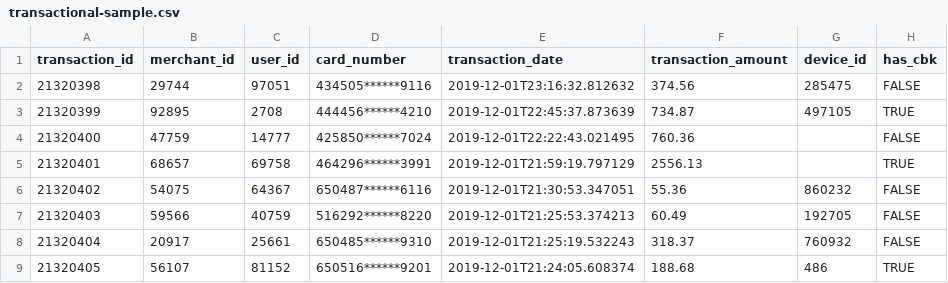
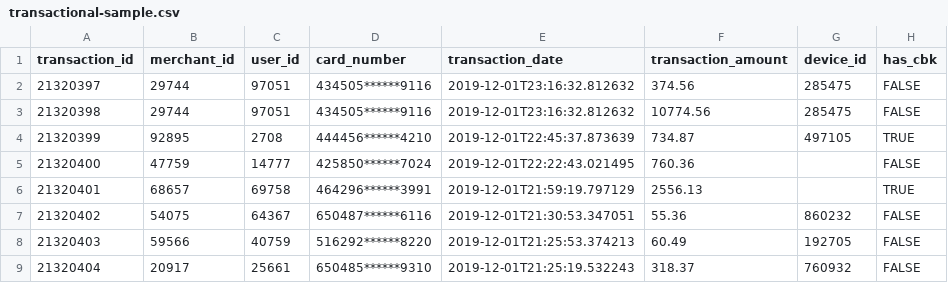
Before and after one commit to aaman123/Anti-fraud-101, a CSV file: sample_files/transactional-sample.csv, drawn as a sheet; only a part is shown; the shorter side is filled out with more unchanged rows; the diff names each change by its address in the sheet, - before the commit and + after, or states it on an @@ line.

```diff
--- a/sample_files/transactional-sample.csv
+++ b/sample_files/transactional-sample.csv
@@ column A (transaction_id) renumbered in row 2 @@
+row 3: 21320398 | 29744 | 97051 | 434505******9116 | 2019-12-01T23:16:32.812632 | 10774.56 | 285475 | FALSE
```
Also changed, not shown: 4 other files.
